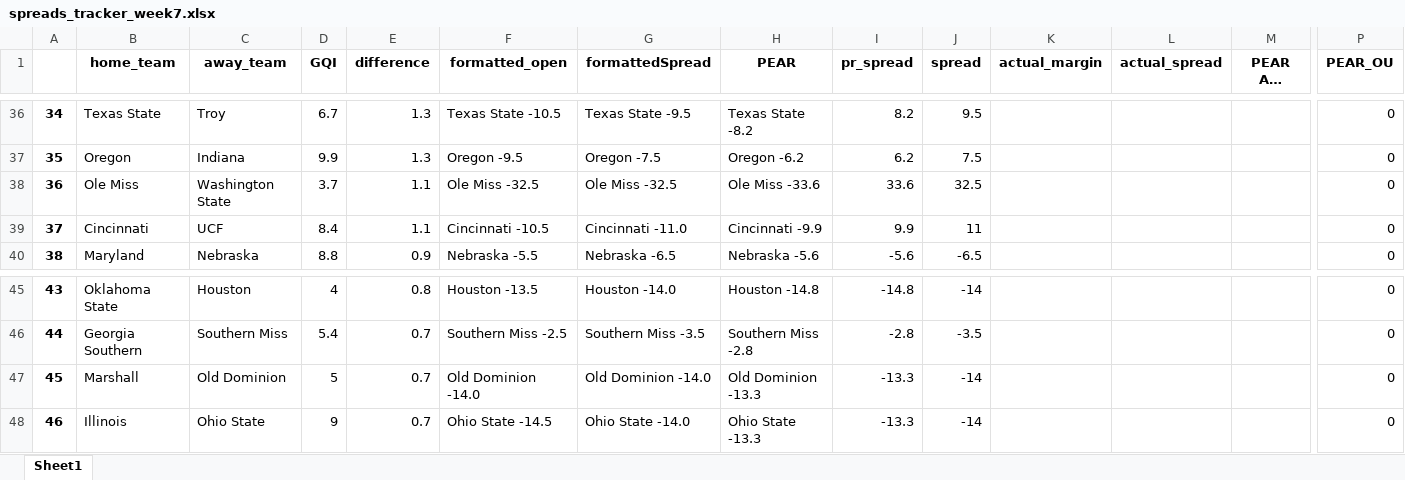
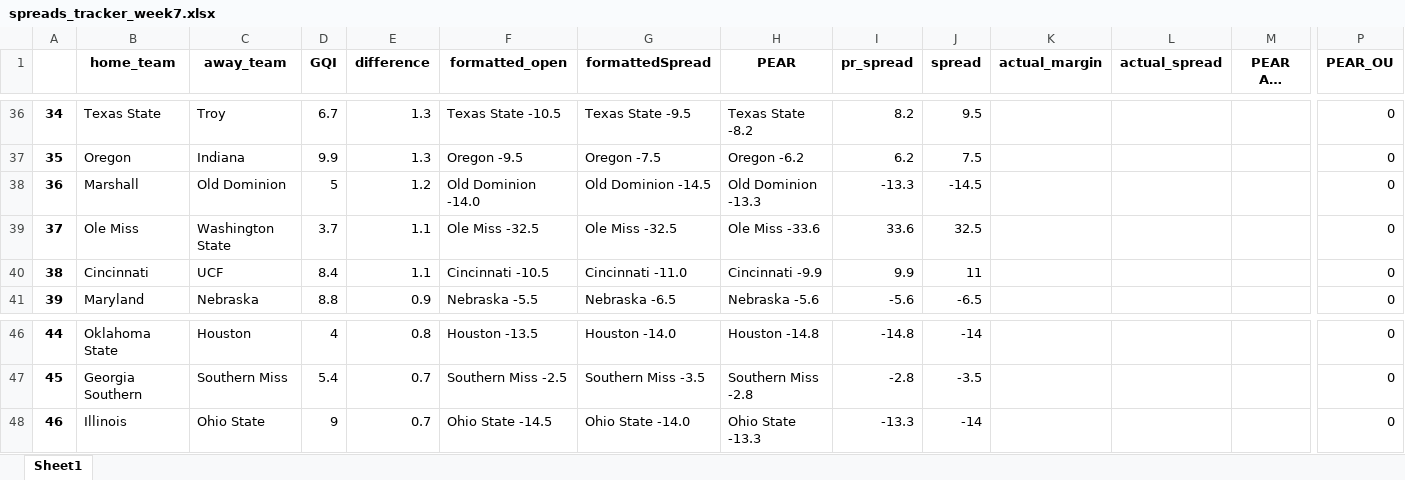
Before and after one commit to Parslinator/PEAR, an Excel workbook: PEAR/PEAR Football/y2025/Spreads/spreads_tracker_week7.xlsx, sheet Sheet1, drawn as a sheet; only a part is shown, gaps mark what is left out; long unchanged cells end in …; values as stored, in another font and other column widths than the file's, no borders; removed rows and columns are numbered as before the commit, all else as after; rows hold the shown columns only; the diff names each change by its address in the sheet, - before the commit and + after, or states it on an @@ line.

Commit message:
cleaning up some vegas spread things

```diff
--- a/PEAR/PEAR Football/y2025/Spreads/spreads_tracker_week7.xlsx (sheet Sheet1)
+++ b/PEAR/PEAR Football/y2025/Spreads/spreads_tracker_week7.xlsx (sheet Sheet1)
+row 38: 36 | Marshall | Old Dominion | 5 | 1.2 | Old Dominion -14.0 | Old Dominion -14.5 | Old Dominion -13.3 | -13.3 | -14.5 |  |  |  | 0
@@ column A renumbered between rows 39 and 47 @@
-row 47: 45 | Marshall | Old Dominion | 5 | 0.7 | Old Dominion -14.0 | Old Dominion -14.0 | Old Dominion -13.3 | -13.3 | -14 |  |  |  | 0
```
Also changed, not shown: 2 other files.
